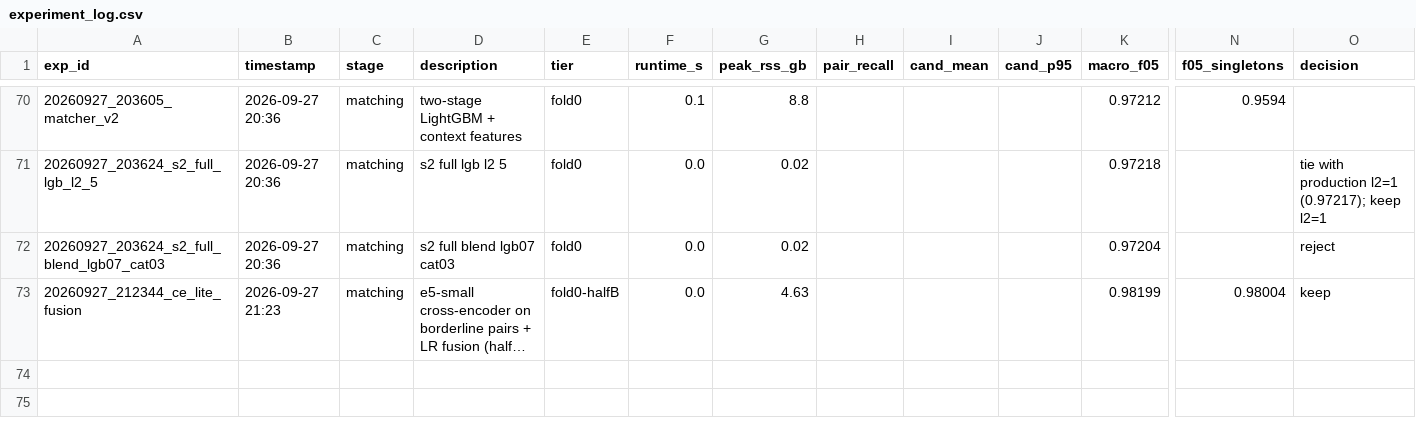
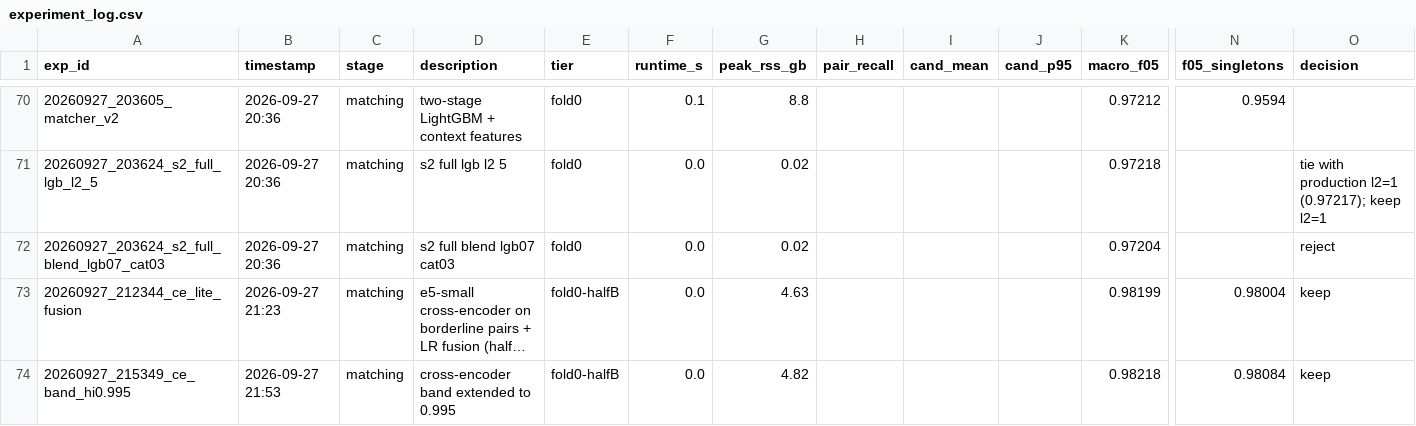
Before and after one commit to samir0607/amazon-ml-challenge, a CSV file: student_resource/experiments/experiment_log.csv, drawn as a sheet; only a part is shown, gaps mark what is left out; long unchanged cells end in …; rows hold the shown columns only; the diff names each change by its address in the sheet, - before the commit and + after, or states it on an @@ line.

```diff
--- a/student_resource/experiments/experiment_log.csv
+++ b/student_resource/experiments/experiment_log.csv
+row 74: 20260927_215349_ce_band_hi0.995 | 2026-09-27 21:53 | matching | cross-encoder band extended to 0.995 | fold0-halfB | 0.0 | 4.82 |  |  |  | 0.98218 | 0.98084 | keep
```
Also changed, not shown: 5 other files.
